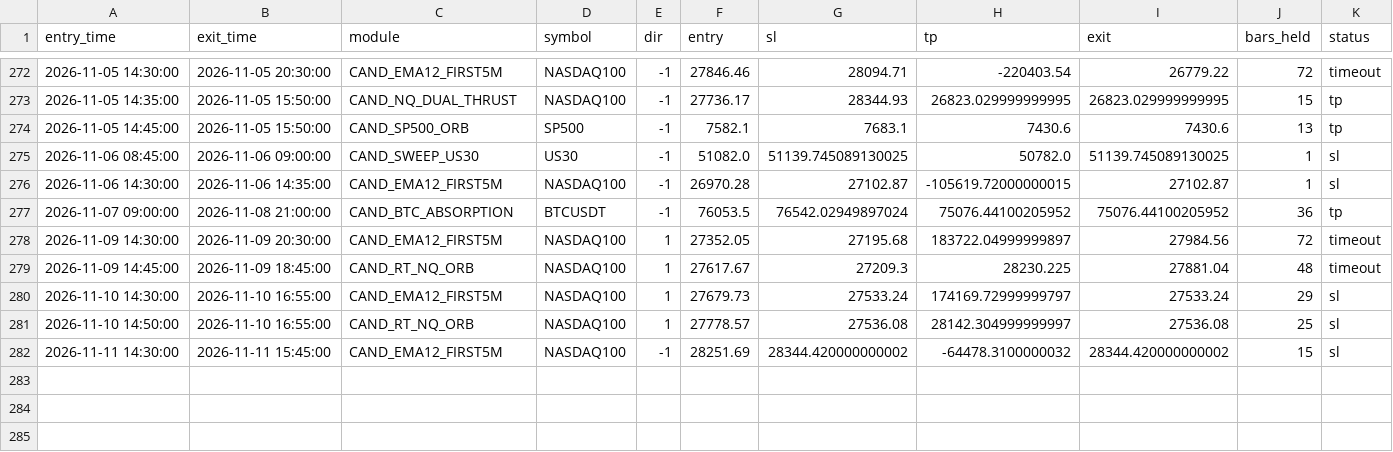
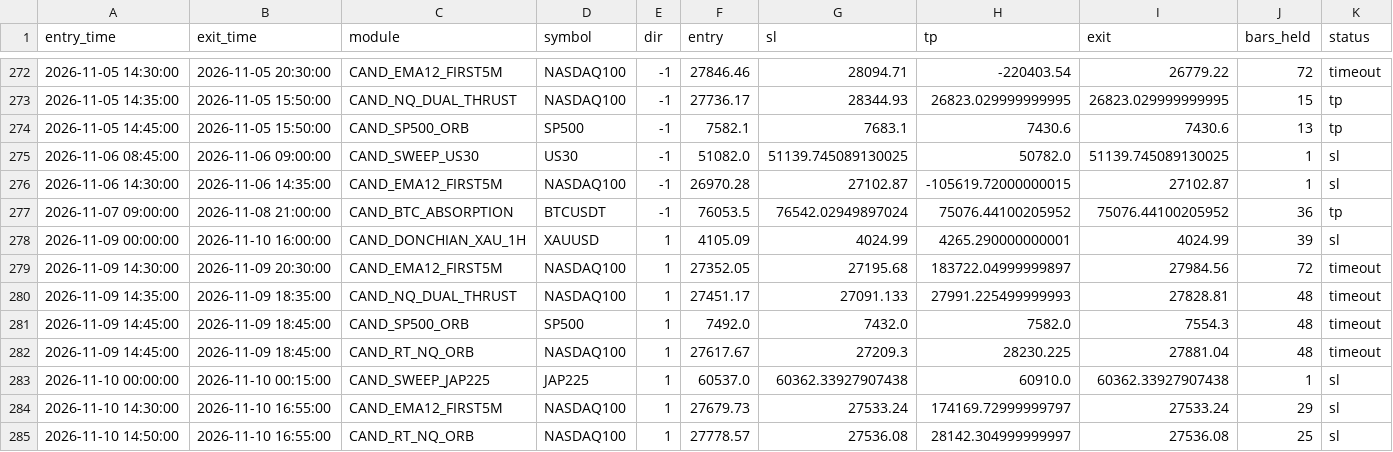
Before and after one commit to alplion890/borsa-signalbot, a CSV file: strategy-lab/outputs/intraday/forward_ea/published/forward_ledger.csv, drawn as a sheet; only a part is shown, gaps mark what is left out; the shorter side is filled out with more unchanged rows; rows hold the shown columns only; the diff covers the shown part only; the diff names each change by its address in the sheet, - before the commit and + after, or states it on an @@ line.

Commit message:
chore(forward_ledger): publish Maven ledger [skip ci]

```diff
--- a/strategy-lab/outputs/intraday/forward_ea/published/forward_ledger.csv
+++ b/strategy-lab/outputs/intraday/forward_ea/published/forward_ledger.csv
+row 278: 2026-11-09 00:00:00 | 2026-11-10 16:00:00 | CAND_DONCHIAN_XAU_1H | XAUUSD | 1 | 4105.09 | 4024.99 | 4265.290000000001 | 4024.99 | 39 | sl
+row 280: 2026-11-09 14:35:00 | 2026-11-09 18:35:00 | CAND_NQ_DUAL_THRUST | NASDAQ100 | 1 | 27451.17 | 27091.133 | 27991.225499999993 | 27828.81 | 48 | timeout
+row 281: 2026-11-09 14:45:00 | 2026-11-09 18:45:00 | CAND_SP500_ORB | SP500 | 1 | 7492.0 | 7432.0 | 7582.0 | 7554.3 | 48 | timeout
+row 283: 2026-11-10 00:00:00 | 2026-11-10 00:15:00 | CAND_SWEEP_JAP225 | JAP225 | 1 | 60537.0 | 60362.33927907438 | 60910.0 | 60362.33927907438 | 1 | sl
```
Also changed, not shown: 5 added rows and 6 moved rows elsewhere in this file.
